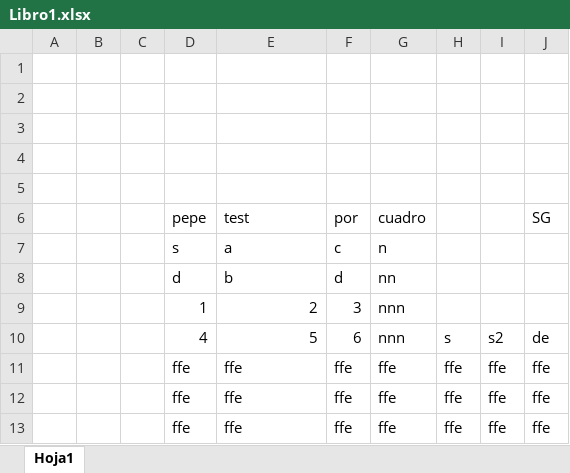
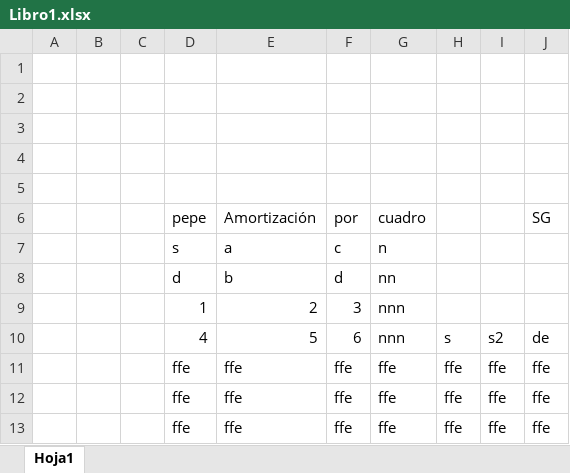
Before and after one commit to DavidAlejandroHA/integracion-dam, an Excel workbook: Libro1.xlsx, sheet Hoja1, drawn as a sheet; values as stored, in another font and other column widths than the file's, no borders; the diff names each change by its address in the sheet, - before the commit and + after, or states it on an @@ line.

```diff
--- a/Libro1.xlsx (sheet Hoja1)
+++ b/Libro1.xlsx (sheet Hoja1)
-E6: test
+E6: Amortización
```
Also changed, not shown: 1 other file.
